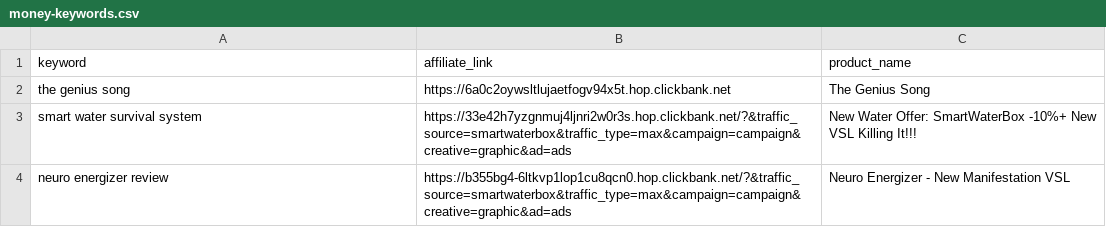
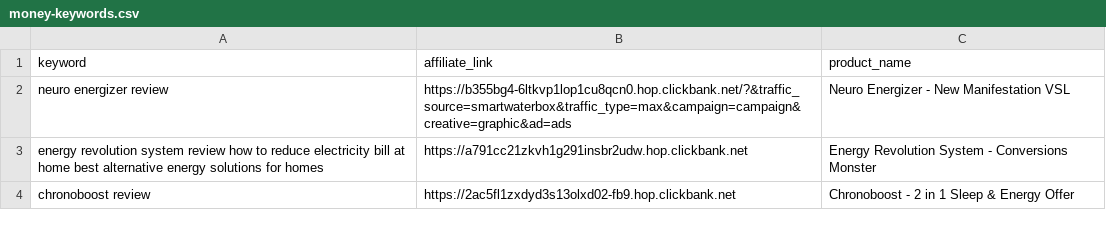
Before and after one commit to startknowledge/ultra-static-seo-engine, a CSV file: money-keywords.csv, drawn as a sheet.

Commit message:
🚀 update [skip ci]

```diff
--- a/money-keywords.csv
+++ b/money-keywords.csv
@@ -1,4 +1,4 @@
 keyword,affiliate_link,product_name
-the genius song,https://6a0c2oywsltlujaetfogv94x5t.hop.clickbank.net,The Genius Song
-smart water survival system,https://33e42h7yzgnmuj4ljnri2w0r3s.hop.clickbank.net/?&traffic_source=smartwaterbox&traffic_type=max&campaign=campaign&creative=graphic&ad=ads,New Water Offer: SmartWaterBox -10%+ New VSL Killing It!!!
 neuro energizer review,https://b355bg4-6ltkvp1lop1cu8qcn0.hop.clickbank.net/?&traffic_source=smartwaterbox&traffic_type=max&campaign=campaign&creative=graphic&ad=ads,Neuro Energizer - New Manifestation VSL
+energy revolution system review  how to reduce electricity bill at home  best alternative energy solutions for homes,https://a791cc21zkvh1g291insbr2udw.hop.clickbank.net,Energy Revolution System - Conversions Monster
+chronoboost review,https://2ac5fl1zxdyd3s13olxd02-fb9.hop.clickbank.net,Chronoboost - 2 in 1 Sleep & Energy Offer
```
